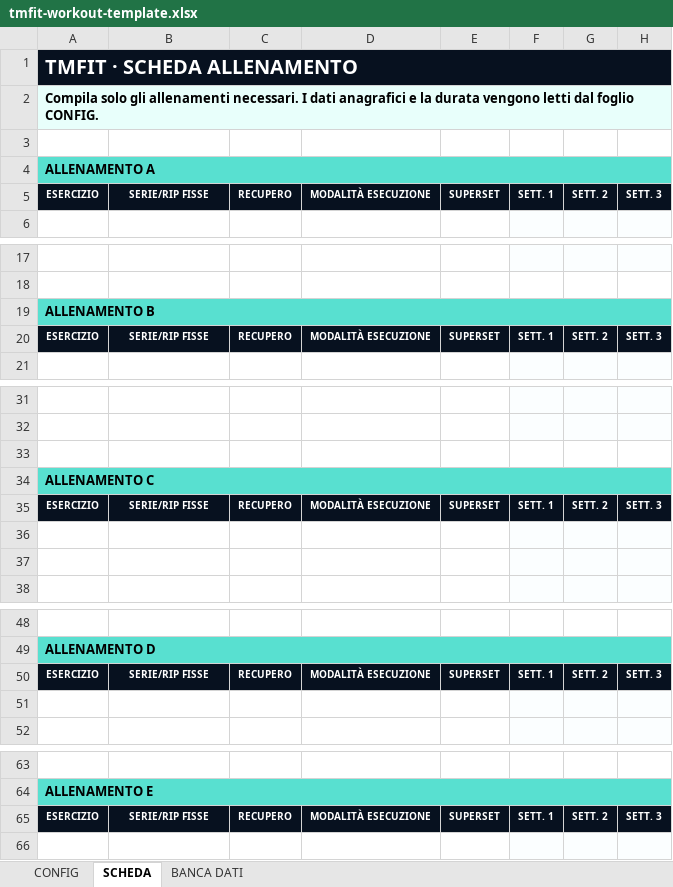
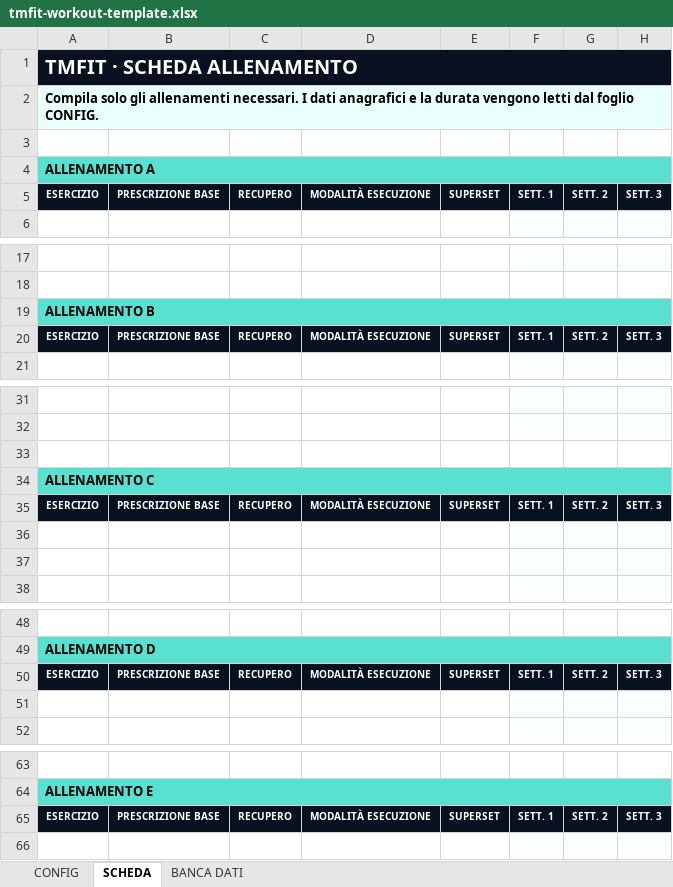
Before and after one commit to tmfit/tmfit-platform, an Excel workbook: public/tmfit-workout-template.xlsx, sheet SCHEDA, drawn as a sheet; only a part is shown, gaps mark what is left out; values as stored, in another font and other column widths than the file's, no borders; the diff covers the shown part only; the diff names each change by its address in the sheet, - before the commit and + after, or states it on an @@ line.

```diff
--- a/public/tmfit-workout-template.xlsx (sheet SCHEDA)
+++ b/public/tmfit-workout-template.xlsx (sheet SCHEDA)
-B5: SERIE/RIP FISSE
+B5: PRESCRIZIONE BASE
-B20: SERIE/RIP FISSE
+B20: PRESCRIZIONE BASE
-B35: SERIE/RIP FISSE
+B35: PRESCRIZIONE BASE
-B50: SERIE/RIP FISSE
+B50: PRESCRIZIONE BASE
-B65: SERIE/RIP FISSE
+B65: PRESCRIZIONE BASE
```
Also changed, not shown: 1 edited cell elsewhere in this sheet, sheet CONFIG, 1 other file.
